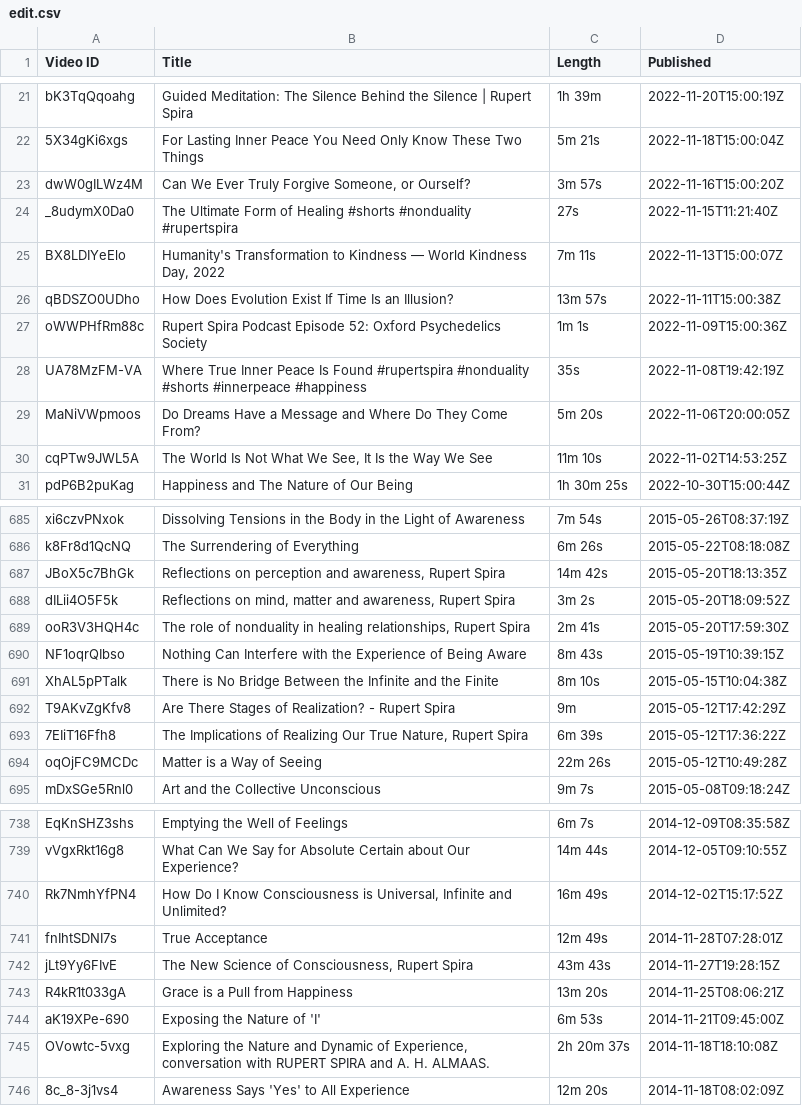
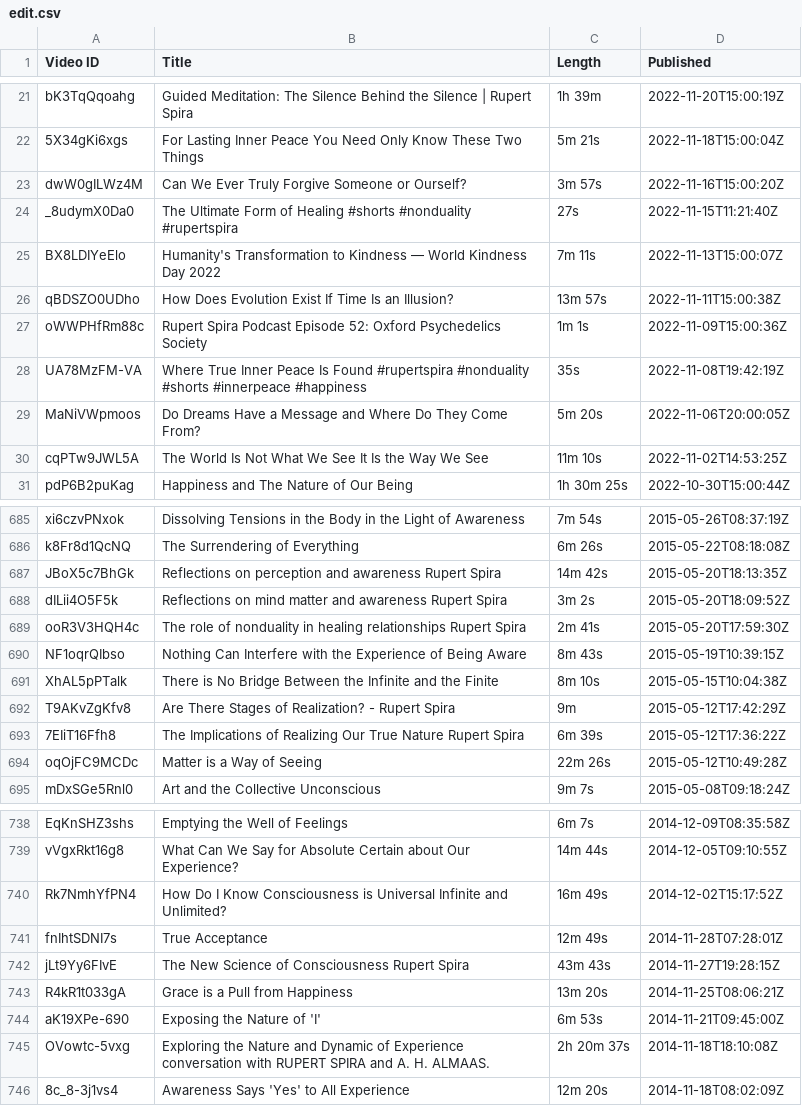
Before and after one commit to Oclemy/sedan, a CSV file: meditation/eckharttolle/rupert/en/edit.csv, drawn as a sheet; only a part is shown, gaps mark what is left out; the diff covers the shown part only.

```diff
--- a/meditation/eckharttolle/rupert/en/edit.csv
+++ b/meditation/eckharttolle/rupert/en/edit.csv
@@ -23 +23 @@ bK3TqQqoahg,"Guided Meditation: The Silence Behind the Silence | Rupert Spira","
-dwW0gILWz4M,"Can We Ever Truly Forgive Someone, or Ourself?","3m 57s","2022-11-16T15:00:20Z"
+dwW0gILWz4M,Can We Ever Truly Forgive Someone or Ourself?,3m 57s,2022-11-16T15:00:20Z
@@ -25 +25 @@ _8udymX0Da0,"The Ultimate Form of Healing #shorts #nonduality #rupertspira",27s,
-BX8LDIYeElo,"Humanity's Transformation to Kindness — World Kindness Day, 2022","7m 11s","2022-11-13T15:00:07Z"
+BX8LDIYeElo,Humanity's Transformation to Kindness — World Kindness Day 2022,7m 11s,2022-11-13T15:00:07Z
@@ -30 +30 @@ MaNiVWpmoos,"Do Dreams Have a Message and Where Do They Come From?","5m 20s","20
-cqPTw9JWL5A,"The World Is Not What We See, It Is the Way We See","11m 10s","2022-11-02T14:53:25Z"
+cqPTw9JWL5A,The World Is Not What We See It Is the Way We See,11m 10s,2022-11-02T14:53:25Z
@@ -687,3 +687,3 @@ k8Fr8d1QcNQ,"The Surrendering of Everything","6m 26s","2015-05-22T08:18:08Z"
-JBoX5c7BhGk,"Reflections on perception and awareness, Rupert Spira","14m 42s","2015-05-20T18:13:35Z"
-dILii4O5F5k,"Reflections on mind, matter and awareness, Rupert Spira","3m 2s","2015-05-20T18:09:52Z"
-ooR3V3HQH4c,"The role of nonduality in healing relationships, Rupert Spira","2m 41s","2015-05-20T17:59:30Z"
+JBoX5c7BhGk,Reflections on perception and awareness Rupert Spira,14m 42s,2015-05-20T18:13:35Z
+dILii4O5F5k,Reflections on mind matter and awareness Rupert Spira,3m 2s,2015-05-20T18:09:52Z
+ooR3V3HQH4c,The role of nonduality in healing relationships Rupert Spira,2m 41s,2015-05-20T17:59:30Z
@@ -693 +693 @@ T9AKvZgKfv8,"Are There Stages of Realization? - Rupert Spira",9m,"2015-05-12T17:
-7EIiT16Ffh8,"The Implications of Realizing Our True Nature, Rupert Spira","6m 39s","2015-05-12T17:36:22Z"
+7EIiT16Ffh8,The Implications of Realizing Our True Nature Rupert Spira,6m 39s,2015-05-12T17:36:22Z
@@ -740 +740 @@ vVgxRkt16g8,"What Can We Say for Absolute Certain about Our Experience?","14m 44
-Rk7NmhYfPN4,"How Do I Know Consciousness is Universal, Infinite and Unlimited?","16m 49s","2014-12-02T15:17:52Z"
+Rk7NmhYfPN4,How Do I Know Consciousness is Universal Infinite and Unlimited?,16m 49s,2014-12-02T15:17:52Z
@@ -742 +742 @@ fnIhtSDNI7s,"True Acceptance","12m 49s","2014-11-28T07:28:01Z"
-jLt9Yy6FIvE,"The New Science of Consciousness, Rupert Spira","43m 43s","2014-11-27T19:28:15Z"
+jLt9Yy6FIvE,The New Science of Consciousness Rupert Spira,43m 43s,2014-11-27T19:28:15Z
@@ -745 +745 @@ R4kR1t033gA,"Grace is a Pull from Happiness","13m 20s","2014-11-25T08:06:21Z"
-"OVowtc-5vxg","Exploring the Nature and Dynamic of Experience, conversation with RUPERT SPIRA and A. H. ALMAAS.","2h 20m 37s","2014-11-18T18:10:08Z"
+OVowtc-5vxg,Exploring the Nature and Dynamic of Experience conversation with RUPERT SPIRA and A. H. ALMAAS.,2h 20m 37s,2014-11-18T18:10:08Z
```
Also changed, not shown: 61 edited cells elsewhere in this file, 13 other files.
